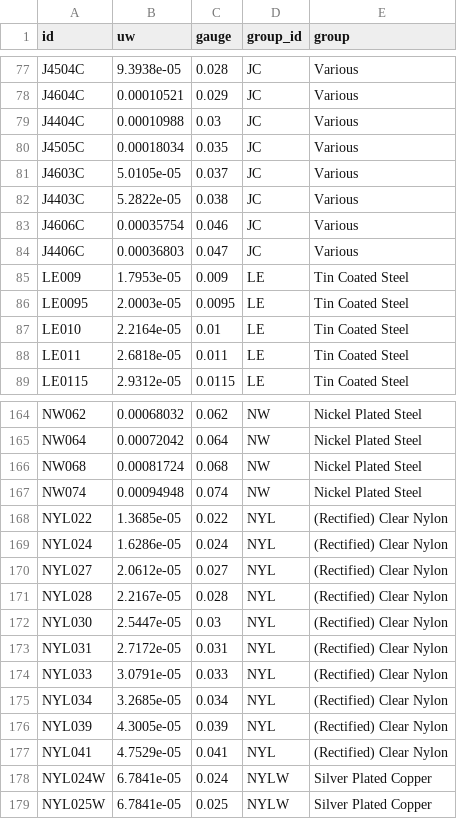
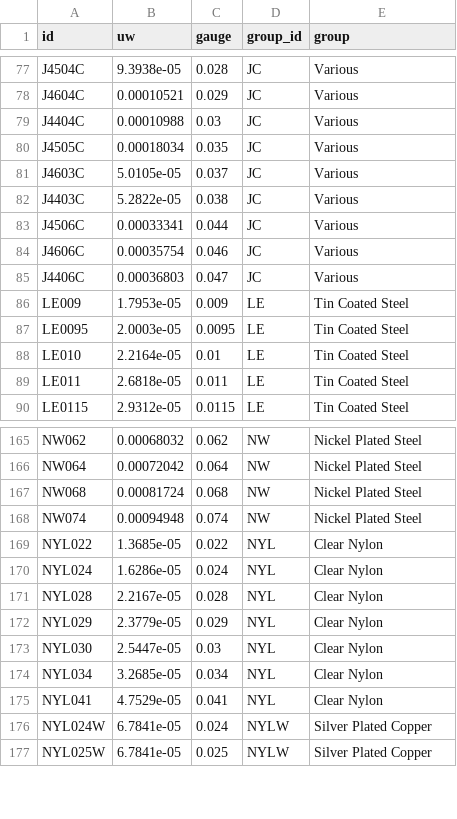
Before and after one commit to zmoon/stringcalc, a CSV file: stringcalc/data/daddario-stp.csv, drawn as a sheet; only a part is shown, gaps mark what is left out.

Commit message:
All NYL is "Clear Nylon" now

```diff
--- a/stringcalc/data/daddario-stp.csv
+++ b/stringcalc/data/daddario-stp.csv
@@ -82,2 +82,3 @@ J4603C,5.0105e-05,0.037,JC,Various
 J4403C,5.2822e-05,0.038,JC,Various
+J4506C,0.00033341,0.044,JC,Various
 J4606C,0.00035754,0.046,JC,Various
@@ -167,12 +168,9 @@ NW068,0.00081724,0.068,NW,Nickel Plated Steel
 NW074,0.00094948,0.074,NW,Nickel Plated Steel
-NYL022,1.3685e-05,0.022,NYL,(Rectified) Clear Nylon
-NYL024,1.6286e-05,0.024,NYL,(Rectified) Clear Nylon
-NYL027,2.0612e-05,0.027,NYL,(Rectified) Clear Nylon
-NYL028,2.2167e-05,0.028,NYL,(Rectified) Clear Nylon
-NYL030,2.5447e-05,0.03,NYL,(Rectified) Clear Nylon
-NYL031,2.7172e-05,0.031,NYL,(Rectified) Clear Nylon
-NYL033,3.0791e-05,0.033,NYL,(Rectified) Clear Nylon
-NYL034,3.2685e-05,0.034,NYL,(Rectified) Clear Nylon
-NYL039,4.3005e-05,0.039,NYL,(Rectified) Clear Nylon
-NYL041,4.7529e-05,0.041,NYL,(Rectified) Clear Nylon
+NYL022,1.3685e-05,0.022,NYL,Clear Nylon
+NYL024,1.6286e-05,0.024,NYL,Clear Nylon
+NYL028,2.2167e-05,0.028,NYL,Clear Nylon
+NYL029,2.3779e-05,0.029,NYL,Clear Nylon
+NYL030,2.5447e-05,0.03,NYL,Clear Nylon
+NYL034,3.2685e-05,0.034,NYL,Clear Nylon
+NYL041,4.7529e-05,0.041,NYL,Clear Nylon
 NYL024W,6.7841e-05,0.024,NYLW,Silver Plated Copper
```
Also changed, not shown: 1 other file.
